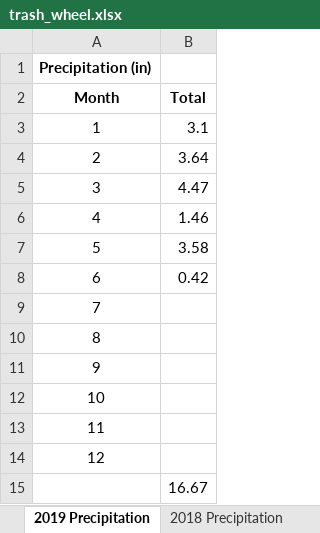
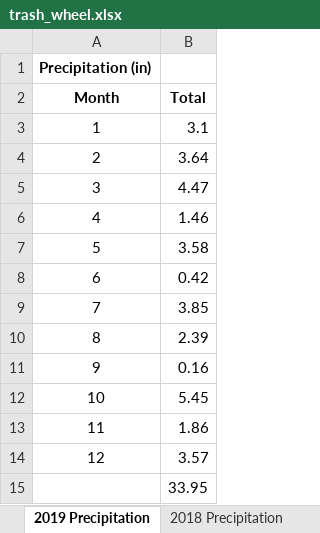
Before and after one commit to spatel41/p8105_hw2_sp3903, an Excel workbook: Data/trash_wheel.xlsx, sheet 2019 Precipitation, drawn as a sheet; values as stored, in another font and other column widths than the file's, no borders; the diff names each change by its address in the sheet, - before the commit and + after, or states it on an @@ line.

```diff
--- a/Data/trash_wheel.xlsx (sheet 2019 Precipitation)
+++ b/Data/trash_wheel.xlsx (sheet 2019 Precipitation)
-B9 (Total): (empty)
+B9 (Total): 3.85
-B10 (Total): (empty)
+B10 (Total): 2.39
-B11 (Total): (empty)
+B11 (Total): 0.16
-B12 (Total): (empty)
+B12 (Total): 5.45
-B13 (Total): (empty)
+B13 (Total): 1.86
-B14 (Total): (empty)
+B14 (Total): 3.57
-B15 (Total): 16.67
+B15 (Total): 33.95
```
Also changed, not shown: sheet Mr. Trash Wheel, sheet Professor Trash Wheel, sheet Captain Trash Wheel, other sheet tabs, charts or pictures, 3 other files.
